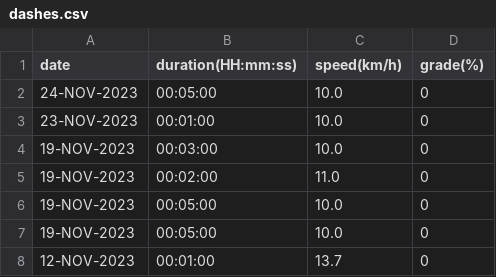
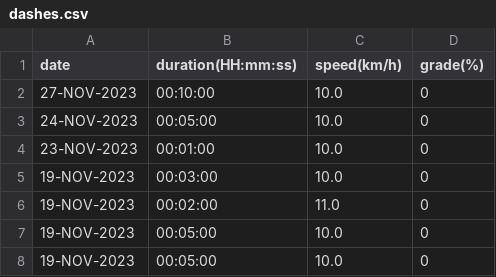
Before and after one commit to EricLeFort/ExerciseLog, a CSV file: data/dashes.csv, drawn as a sheet; only a part is shown; the shorter side is filled out with more unchanged rows; the diff names each change by its address in the sheet, - before the commit and + after, or states it on an @@ line.

```diff
--- a/data/dashes.csv
+++ b/data/dashes.csv
+row 2: 27-NOV-2023 | 00:10:00 | 10.0 | 0
```
Also changed, not shown: data/health_metrics.csv, data/preds/avg_workout_durations.csv, 7 other files.
